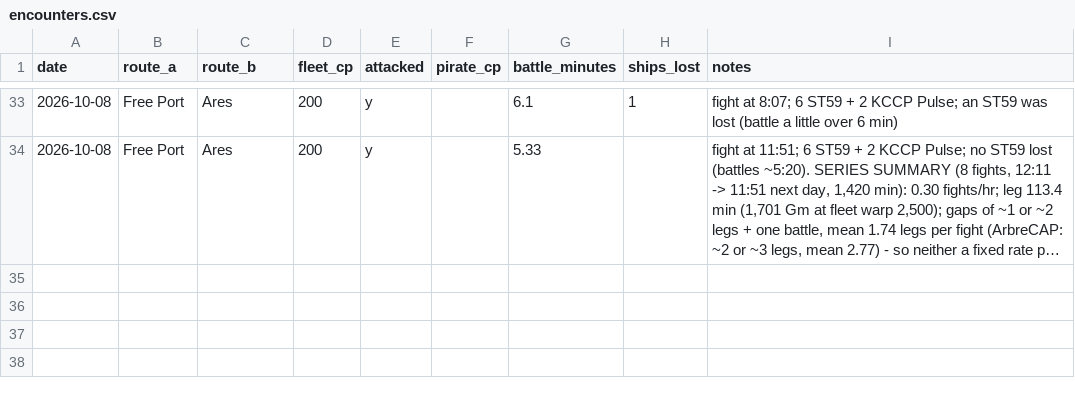
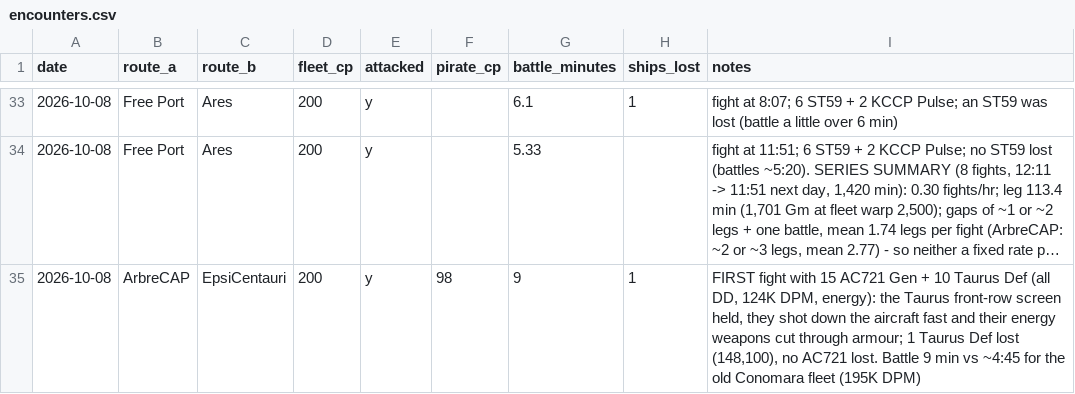
Before and after one commit to chrisaacson69/sci-fi-trading-voyage, a CSV file: data/encounters.csv, drawn as a sheet; only a part is shown, gaps mark what is left out; long unchanged cells end in …; the diff names each change by its address in the sheet, - before the commit and + after, or states it on an @@ line.

```diff
--- a/data/encounters.csv
+++ b/data/encounters.csv
+row 35: 2026-10-08 | ArbreCAP | EpsiCentauri | 200 | y | 98 | 9 | 1 | FIRST fight with 15 AC721 Gen + 10 Taurus Def (all DD, 124K DPM, energy): the Taurus front-row screen held, they shot down the aircraft fast and their energy weapons cut through armour; 1 Taurus Def lost (148,100), no AC721 lost. Battle 9 min vs ~4:45 for the old Conomara fleet (195K DPM)
```
Also changed, not shown: data/oracle.csv, data/route_tiers.csv, 5 other files.
